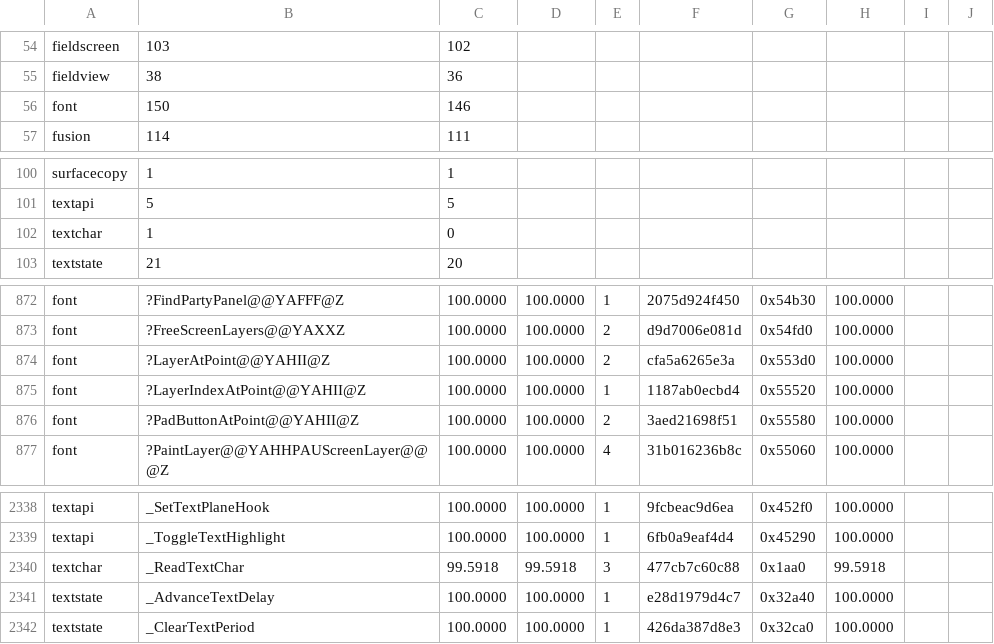
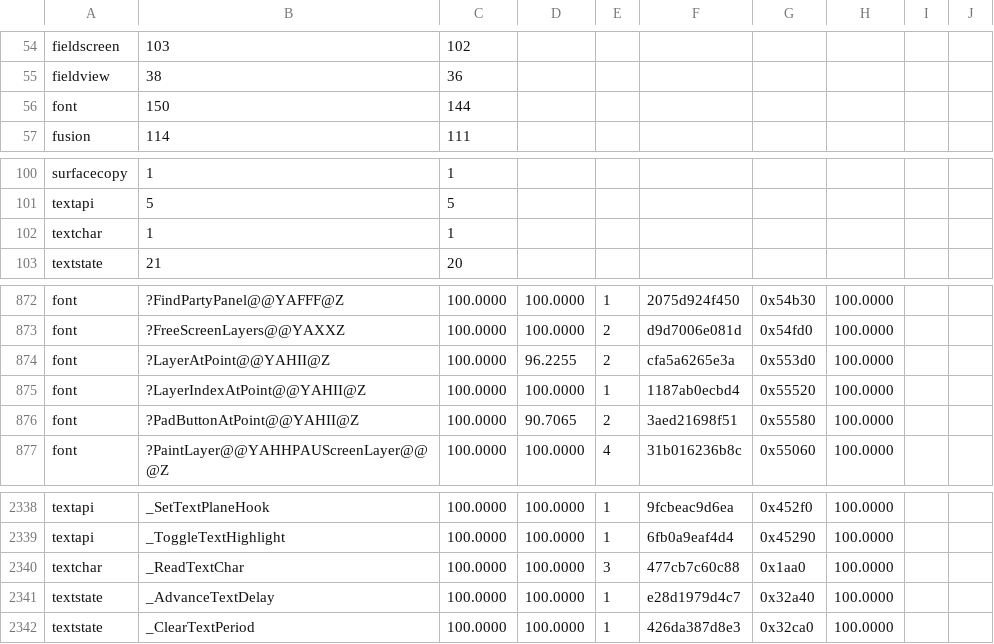
Before and after one commit to sushi-shi/giten-decomp, a TSV file: config/match_baseline.tsv, drawn as a sheet; only a part is shown, gaps mark what is left out.

```diff
--- a/config/match_baseline.tsv
+++ b/config/match_baseline.tsv
@@ -55,3 +55,3 @@ fieldscreen	103	102
 fieldview	38	36
-font	150	146
+font	150	144
 fusion	114	111
@@ -101,3 +101,3 @@ surfacecopy	1	1
 textapi	5	5
-textchar	1	0
+textchar	1	1
 textstate	21	20
@@ -873,5 +873,5 @@ font	?FindPartyPanel@@YAFFF@Z	100.0000	100.0000	1	2075d924f450	0x54b30	100.0000
 font	?FreeScreenLayers@@YAXXZ	100.0000	100.0000	2	d9d7006e081d	0x54fd0	100.0000	
-font	?LayerAtPoint@@YAHII@Z	100.0000	100.0000	2	cfa5a6265e3a	0x553d0	100.0000	
+font	?LayerAtPoint@@YAHII@Z	100.0000	96.2255	2	cfa5a6265e3a	0x553d0	100.0000	
 font	?LayerIndexAtPoint@@YAHII@Z	100.0000	100.0000	1	1187ab0ecbd4	0x55520	100.0000	
-font	?PadButtonAtPoint@@YAHII@Z	100.0000	100.0000	2	3aed21698f51	0x55580	100.0000	
+font	?PadButtonAtPoint@@YAHII@Z	100.0000	90.7065	2	3aed21698f51	0x55580	100.0000	
 font	?PaintLayer@@YAHHPAUScreenLayer@@@Z	100.0000	100.0000	4	31b016236b8c	0x55060	100.0000	
@@ -2339,3 +2339,3 @@ textapi	_SetTextPlaneHook	100.0000	100.0000	1	9fcbeac9d6ea	0x452f0	100.0000
 textapi	_ToggleTextHighlight	100.0000	100.0000	1	6fb0a9eaf4d4	0x45290	100.0000	
-textchar	_ReadTextChar	99.5918	99.5918	3	477cb7c60c88	0x1aa0	99.5918	
+textchar	_ReadTextChar	100.0000	100.0000	3	477cb7c60c88	0x1aa0	100.0000	
 textstate	_AdvanceTextDelay	100.0000	100.0000	1	e28d1979d4c7	0x32a40	100.0000	
```
